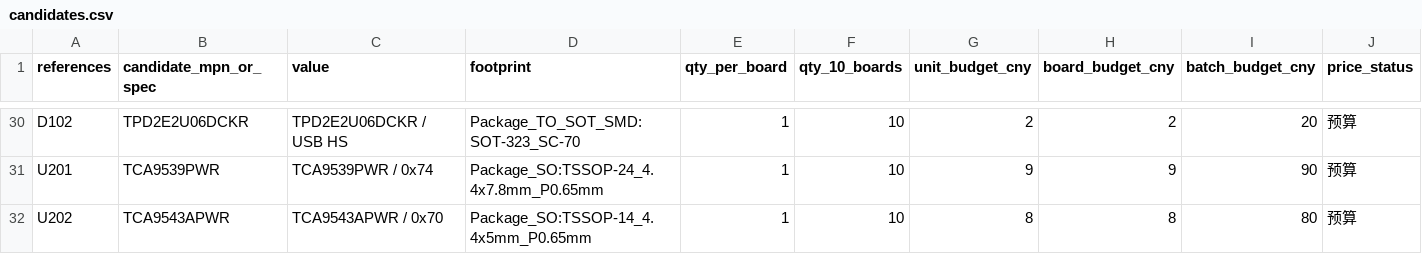
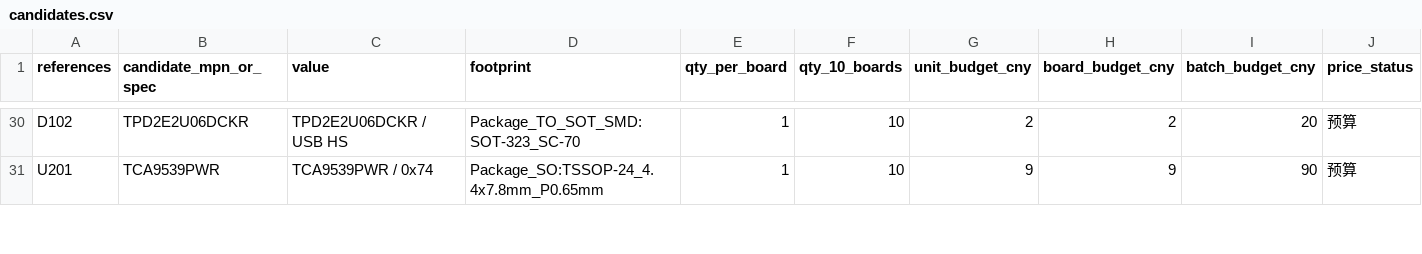
Before and after one commit to sanchuanhehe/HSLink-LP, a CSV file: hardware/bom/candidates.csv, drawn as a sheet; only a part is shown, gaps mark what is left out; rows hold the shown columns only; the diff covers the shown part only; the diff names each change by its address in the sheet, - before the commit and + after, or states it on an @@ line.

```diff
--- a/hardware/bom/candidates.csv
+++ b/hardware/bom/candidates.csv
-row 32: U202 | TCA9543APWR | TCA9543APWR / 0x70 | Package_SO:TSSOP-14_4.4x5mm_P0.65mm | 1 | 10 | 8 | 8 | 80 | 预算
```
Also changed, not shown: 21 edited cells elsewhere in this file, 15 other files.
